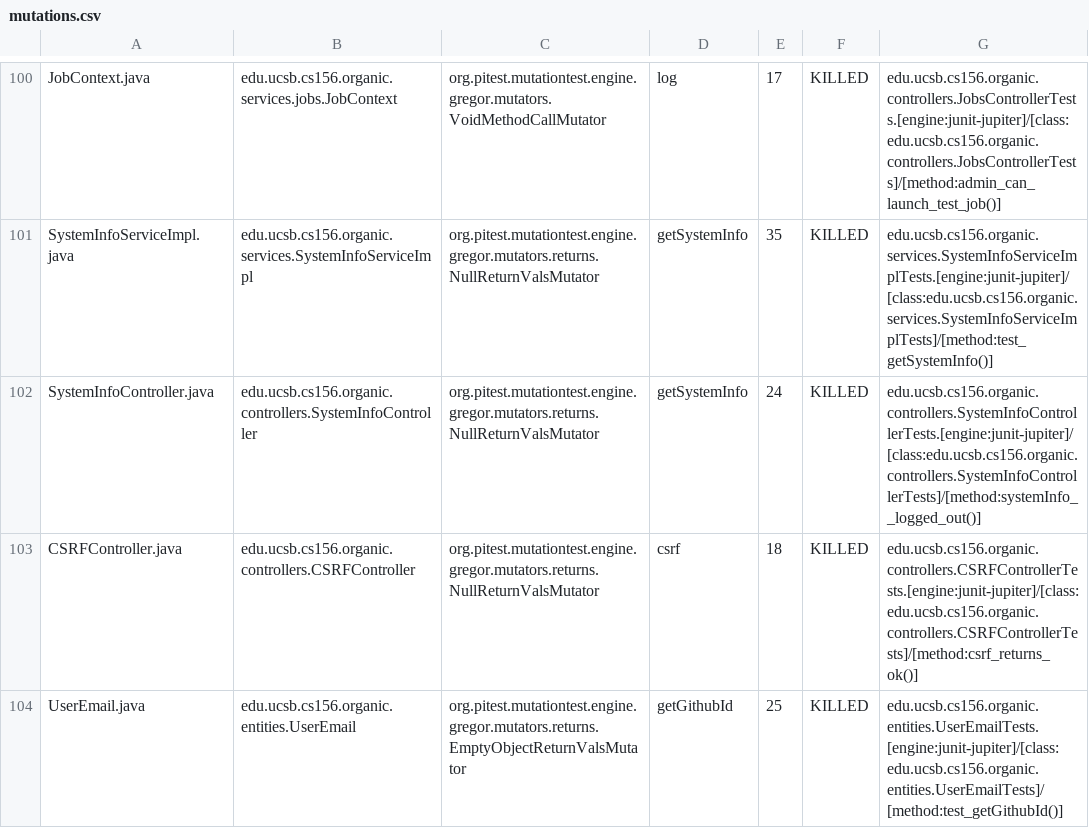
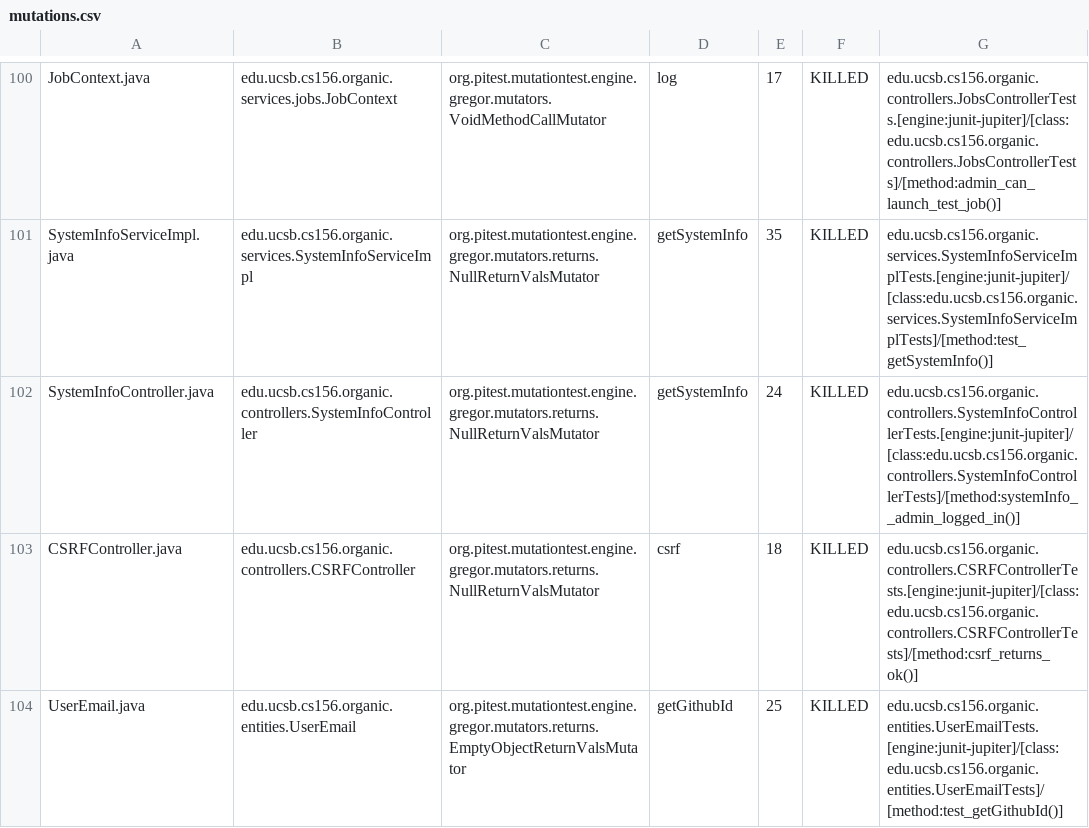
Before and after one commit to ucsb-cs156-f23/proj-organic-f23-6pm-1, a CSV file: prs/57/pitest/mutations.csv, drawn as a sheet; only a part is shown, gaps mark what is left out; the diff covers the shown part only.

Commit message:
Deploying to gh-pages from @ ucsb-cs156-f23/proj-organic-f23-6pm-1@22fc0f35290b459df8e8ba59e381231bb3e680f2 🚀

```diff
--- a/prs/57/pitest/mutations.csv
+++ b/prs/57/pitest/mutations.csv
@@ -101,3 +101,3 @@ JobContext.java,edu.ucsb.cs156.organic.services.jobs.JobContext,org.pitest.mutat
 SystemInfoServiceImpl.java,edu.ucsb.cs156.organic.services.SystemInfoServiceImpl,org.pitest.mutationtest.engine.gregor.mutators.returns.NullReturnValsMutator,getSystemInfo,35,KILLED,edu.ucsb.cs156.organic.services.SystemInfoServiceImplTests.[engine:junit-jupiter]/[class:edu.ucsb.cs156.organic.services.SystemInfoServiceImplTests]/[method:test_getSystemInfo()]
-SystemInfoController.java,edu.ucsb.cs156.organic.controllers.SystemInfoController,org.pitest.mutationtest.engine.gregor.mutators.returns.NullReturnValsMutator,getSystemInfo,24,KILLED,edu.ucsb.cs156.organic.controllers.SystemInfoControllerTests.[engine:junit-jupiter]/[class:edu.ucsb.cs156.organic.controllers.SystemInfoControllerTests]/[method:systemInfo__logged_out()]
+SystemInfoController.java,edu.ucsb.cs156.organic.controllers.SystemInfoController,org.pitest.mutationtest.engine.gregor.mutators.returns.NullReturnValsMutator,getSystemInfo,24,KILLED,edu.ucsb.cs156.organic.controllers.SystemInfoControllerTests.[engine:junit-jupiter]/[class:edu.ucsb.cs156.organic.controllers.SystemInfoControllerTests]/[method:systemInfo__admin_logged_in()]
 CSRFController.java,edu.ucsb.cs156.organic.controllers.CSRFController,org.pitest.mutationtest.engine.gregor.mutators.returns.NullReturnValsMutator,csrf,18,KILLED,edu.ucsb.cs156.organic.controllers.CSRFControllerTests.[engine:junit-jupiter]/[class:edu.ucsb.cs156.organic.controllers.CSRFControllerTests]/[method:csrf_returns_ok()]
```
Also changed, not shown: 9 edited cells elsewhere in this file, 16 other files.
